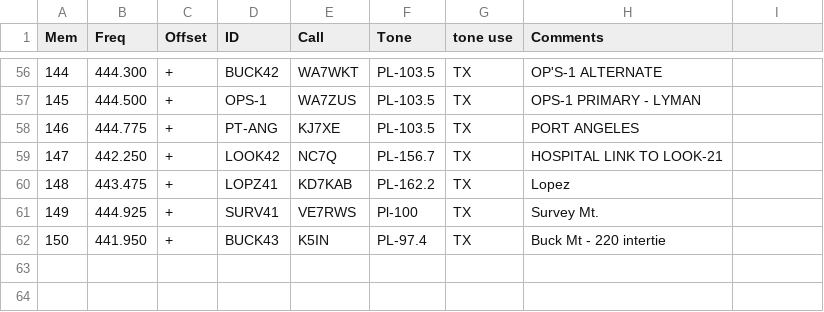
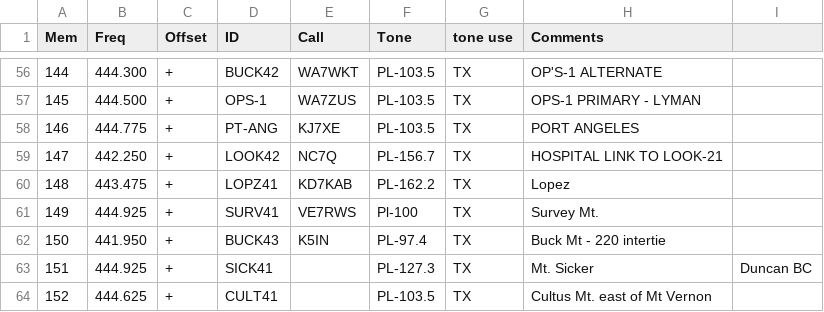
Before and after one commit to bhhoyer/SJACSflist, a CSV file: reffiles/2m440.csv, drawn as a sheet; only a part is shown, gaps mark what is left out.

```diff
--- a/reffiles/2m440.csv
+++ b/reffiles/2m440.csv
@@ -62 +62,3 @@ Mem,Freq,Offset,ID,Call,Tone,tone use,Comments
 150,441.950,+,BUCK43,K5IN,PL-97.4,TX,Buck Mt - 220 intertie
+151,444.925,+,SICK41,,PL-127.3,TX,Mt. Sicker, Duncan BC
+152,444.625,+,CULT41,,PL-103.5,TX,Cultus Mt. east of Mt Vernon
```
Also changed, not shown: master.csv.
